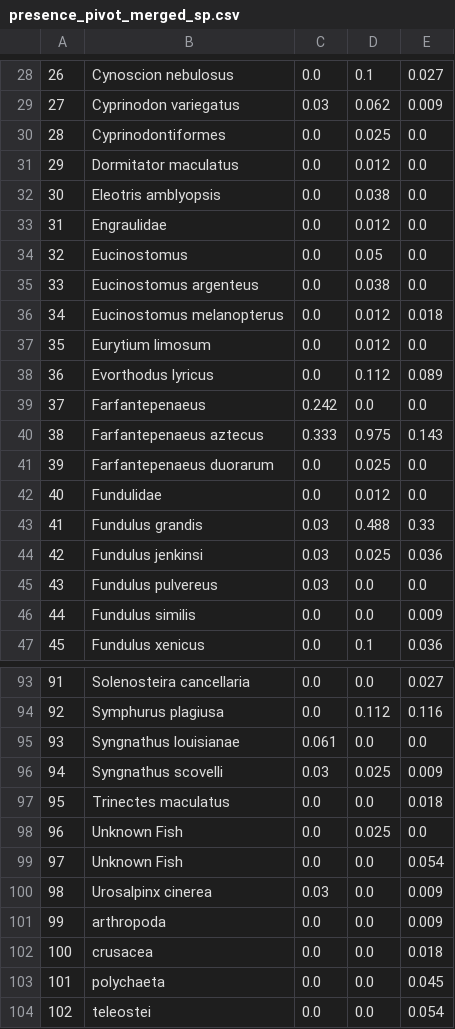
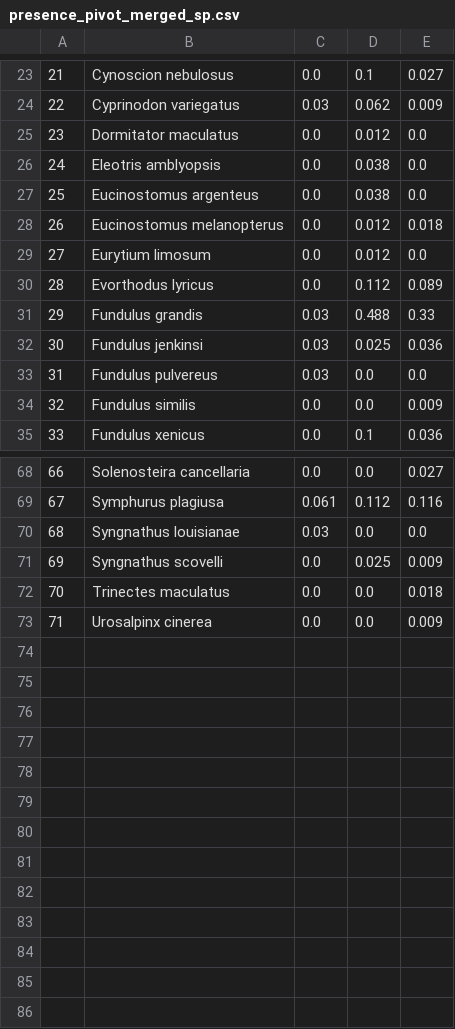
Before and after one commit to heleavitt/species_range_project, a CSV file: presence_pivot_merged_sp.csv, drawn as a sheet; only a part is shown, gaps mark what is left out; removed rows and columns are numbered as before the commit, all else as after; the diff covers the shown part only; the diff names each change by its address in the sheet, - before the commit and + after, or states it on an @@ line.

```diff
--- a/presence_pivot_merged_sp.csv
+++ b/presence_pivot_merged_sp.csv
@@ column A renumbered between rows 5 and 73 @@
-row 30: 28 | Cyprinodontiformes | 0.0 | 0.025 | 0.0
-row 33: 31 | Engraulidae | 0.0 | 0.012 | 0.0
-row 34: 32 | Eucinostomus | 0.0 | 0.05 | 0.0
-row 39: 37 | Farfantepenaeus | 0.242 | 0.0 | 0.0
-row 40: 38 | Farfantepenaeus aztecus | 0.333 | 0.975 | 0.143
-row 41: 39 | Farfantepenaeus duorarum | 0.0 | 0.025 | 0.0
-row 42: 40 | Fundulidae | 0.0 | 0.012 | 0.0
-C69: 0.0
+C69: 0.061
-C70: 0.061
+C70: 0.03
-C71: 0.03
+C71: 0.0
-row 98: 96 | Unknown Fish | 0.0 | 0.025 | 0.0
-row 99: 97 | Unknown Fish | 0.0 | 0.0 | 0.054
-C73: 0.03
+C73: 0.0
-row 101: 99 | arthropoda | 0.0 | 0.0 | 0.009
-row 102: 100 | crusacea | 0.0 | 0.0 | 0.018
-row 103: 101 | polychaeta | 0.0 | 0.0 | 0.045
-row 104: 102 | teleostei | 0.0 | 0.0 | 0.054
```
Also changed, not shown: 18 removed rows and 7 edited cells elsewhere in this file, final_aphia_codex_edited.csv, presence_pivot.csv, 6 other files.
